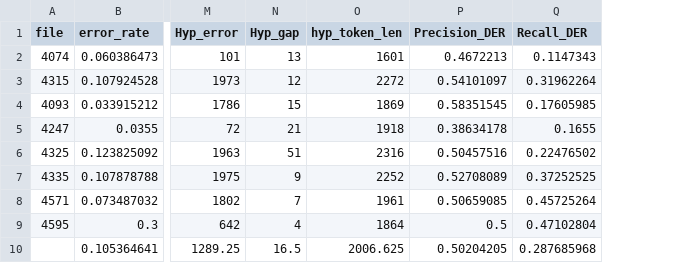
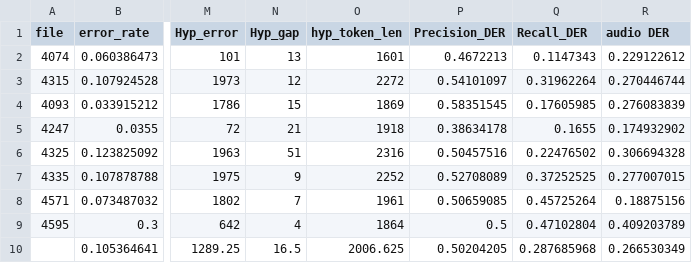
Before and after one commit to cgong99/text_based_SD, a CSV file: Text_Based_SD/alignment/ResultRevAI/Rev_3D_eval.csv, drawn as a sheet; only a part is shown, gaps mark what is left out; the diff names each change by its address in the sheet, - before the commit and + after, or states it on an @@ line.

```diff
--- a/Text_Based_SD/alignment/ResultRevAI/Rev_3D_eval.csv
+++ b/Text_Based_SD/alignment/ResultRevAI/Rev_3D_eval.csv
+column R (audio DER), rows 2-10: 0.229122612 | 0.270446744 | 0.276083839 | 0.174932902 | 0.306694328 | 0.277007015 | 0.18875156 | 0.409203789 | 0.266530349
```
Also changed, not shown: Text_Based_SD/alignment/ResultRevAI/Rev_3D_All_Score.csv, 11 other files.
